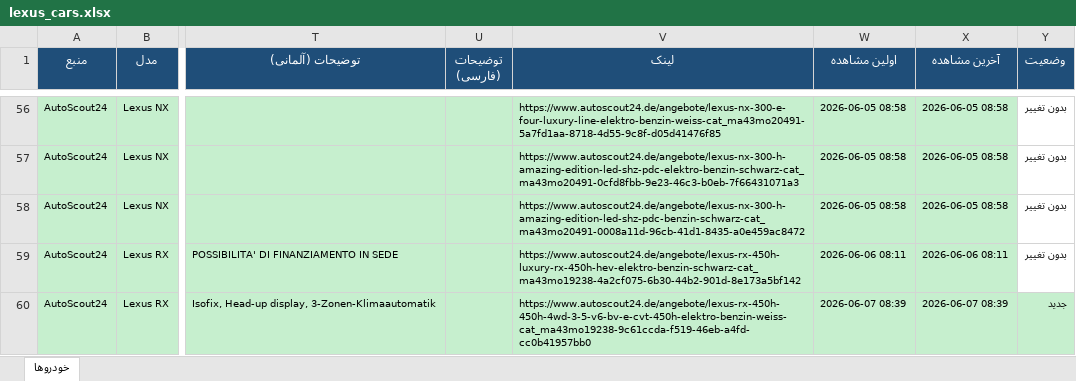
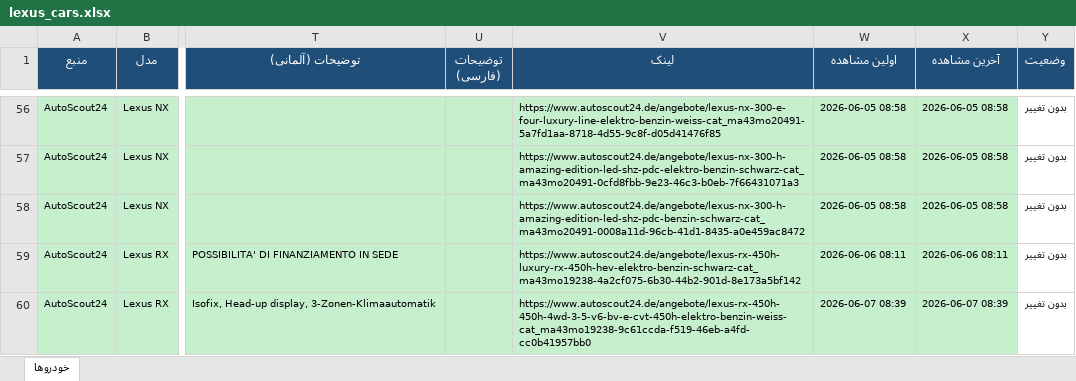
Before and after one commit to amirsalimi92/lexus-car-search, an Excel workbook: lexus_cars.xlsx, sheet خودروها, drawn as a sheet; only a part is shown, gaps mark what is left out; values as stored, in another font and other column widths than the file's, no borders; the diff names each change by its address in the sheet, - before the commit and + after, or states it on an @@ line.

```diff
--- a/lexus_cars.xlsx (sheet خودروها)
+++ b/lexus_cars.xlsx (sheet خودروها)
-Y60 (وضعیت): جدید
+Y60 (وضعیت): بدون تغییر
-Y60 fill: #C6EFCE
+Y60 fill: none
```
Also changed, not shown: 2 other files.
